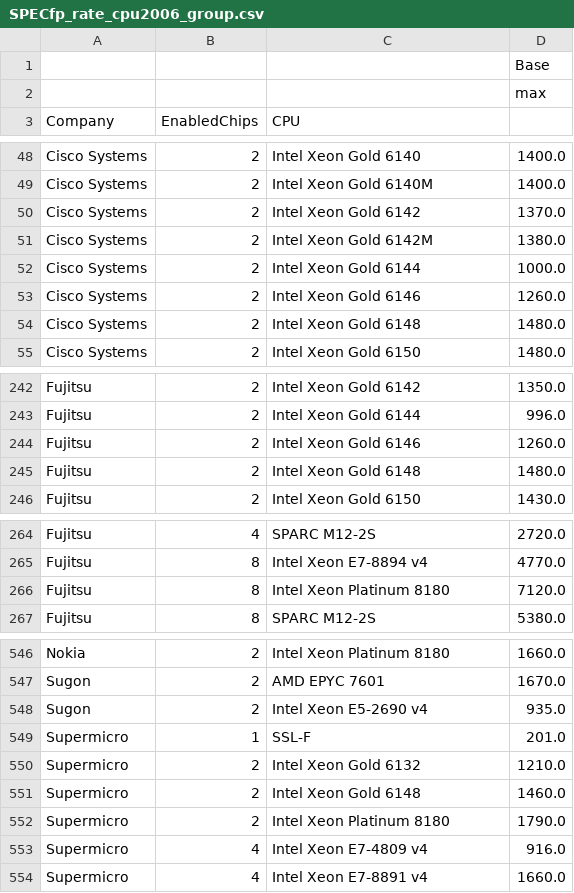
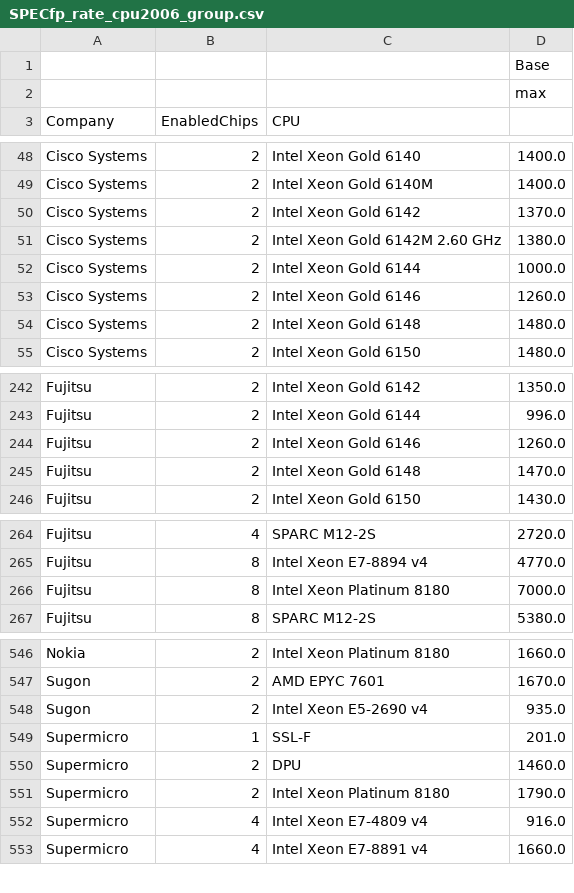
Before and after one commit to weixingsun/specider, a CSV file: cpu2006/SPECfp_rate_cpu2006_group.csv (was SPECfp_rate_cpu2006_group.csv), drawn as a sheet; only a part is shown, gaps mark what is left out.

```diff
--- a/SPECfp_rate_cpu2006_group.csv
+++ b/cpu2006/SPECfp_rate_cpu2006_group.csv
@@ -50,3 +50,3 @@ Cisco Systems,2,Intel Xeon Gold 6140M,1400.0
 Cisco Systems,2,Intel Xeon Gold 6142,1370.0
-Cisco Systems,2,Intel Xeon Gold 6142M,1380.0
+Cisco Systems,2,Intel Xeon Gold 6142M 2.60 GHz,1380.0
 Cisco Systems,2,Intel Xeon Gold 6144,1000.0
@@ -244,3 +244,3 @@ Fujitsu,2,Intel Xeon Gold 6144,996.0
 Fujitsu,2,Intel Xeon Gold 6146,1260.0
-Fujitsu,2,Intel Xeon Gold 6148,1480.0
+Fujitsu,2,Intel Xeon Gold 6148,1470.0
 Fujitsu,2,Intel Xeon Gold 6150,1430.0
@@ -265,3 +265,3 @@ Fujitsu,4,SPARC M12-2S,2720.0
 Fujitsu,8,Intel Xeon E7-8894 v4,4770.0
-Fujitsu,8,Intel Xeon Platinum 8180,7120.0
+Fujitsu,8,Intel Xeon Platinum 8180,7000.0
 Fujitsu,8,SPARC M12-2S,5380.0
@@ -549,4 +549,3 @@ Sugon,2,Intel Xeon E5-2690 v4,935.0
 Supermicro,1,SSL-F ,201.0
-Supermicro,2,Intel Xeon Gold 6132,1210.0
-Supermicro,2,Intel Xeon Gold 6148,1460.0
+Supermicro,2,DPU ,1460.0
 Supermicro,2,Intel Xeon Platinum 8180,1790.0
```
Also changed, not shown: cpu2006/SPECfp_cpu2006_group.csv, cpu2006/SPECfp_rate_cpu2006.csv, 20 other files.
